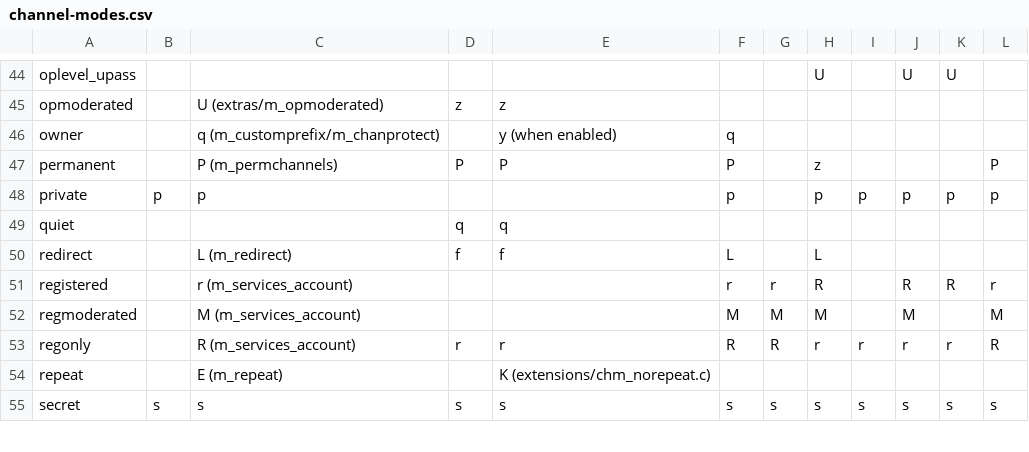
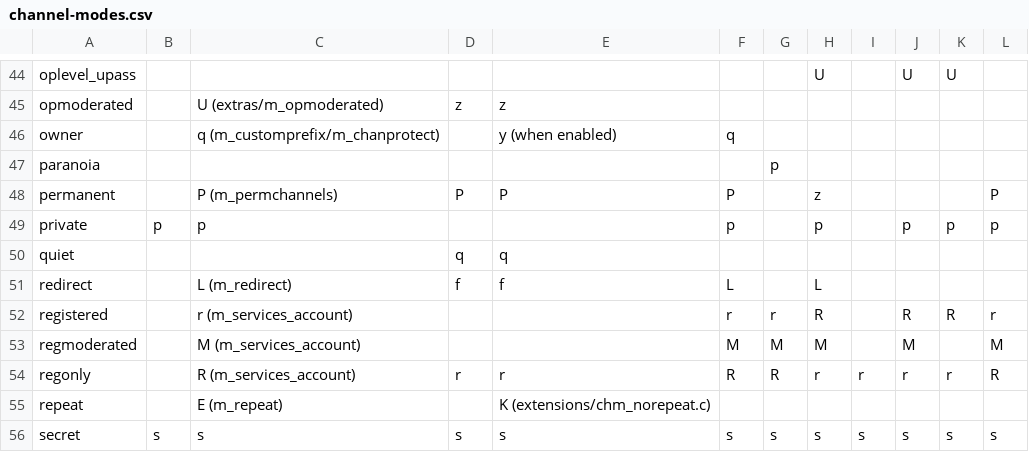
Before and after one commit to PyLink/PyLink, a CSV file: docs/technical/channel-modes.csv, drawn as a sheet; only a part is shown, gaps mark what is left out.

Commit message:
hybrid, ts6, ratbox: fix +p mode definitions properly
+p is noknock and rfc1459-style private on all 3 IRCds, though the latter bit is undocumented in /help cmodes (maybe it's assumed?)
+p is also "paranoia" on hybrid, which adds more restrictions to halfops and /invite

(cherry picked from commit c107f0062ffb25a54d52946a26725940865318bb)

```diff
--- a/docs/technical/channel-modes.csv
+++ b/docs/technical/channel-modes.csv
@@ -46,4 +46,5 @@ opmoderated,,U (extras/m_opmoderated),z,z,,,,,,,
 owner,,q (m_customprefix/m_chanprotect),,y (when enabled),q,,,,,,
+paranoia,,,,,,p,,,,,
 permanent,,P (m_permchannels),P,P,P,,z,,,,P
-private,p,p,,,p,,p,p,p,p,p
+private,p,p,,,p,,p,,p,p,p
 quiet,,,q,q,,,,,,,
```
Also changed, not shown: 3 other files.
